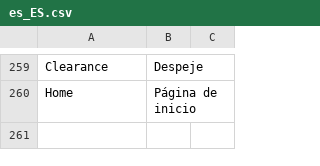
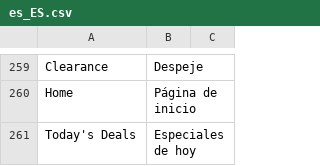
Before and after one commit to hanghua2017/icuracao-dev, a CSV file: app/design/frontend/Dyode/curacao/i18n/es_ES.csv, drawn as a sheet; only a part is shown, gaps mark what is left out; the diff names each change by its address in the sheet, - before the commit and + after, or states it on an @@ line.

Commit message:
changes

```diff
--- a/app/design/frontend/Dyode/curacao/i18n/es_ES.csv
+++ b/app/design/frontend/Dyode/curacao/i18n/es_ES.csv
+row 261: Today's Deals | Especiales de hoy
```
